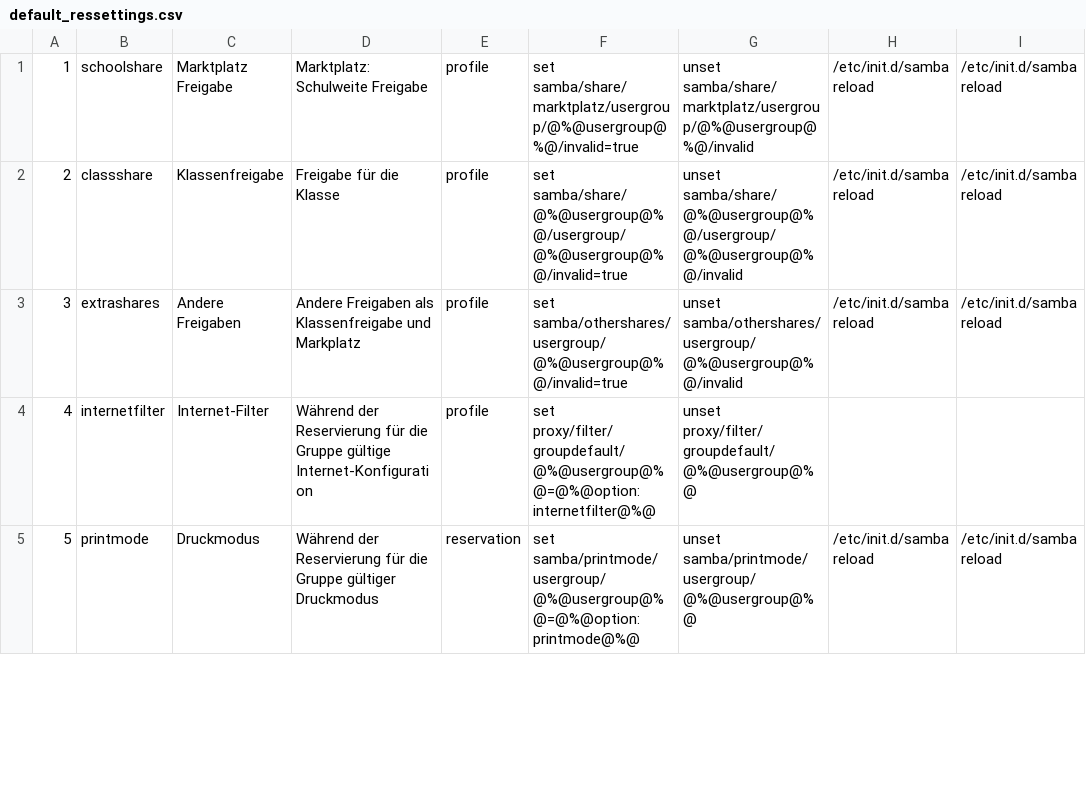
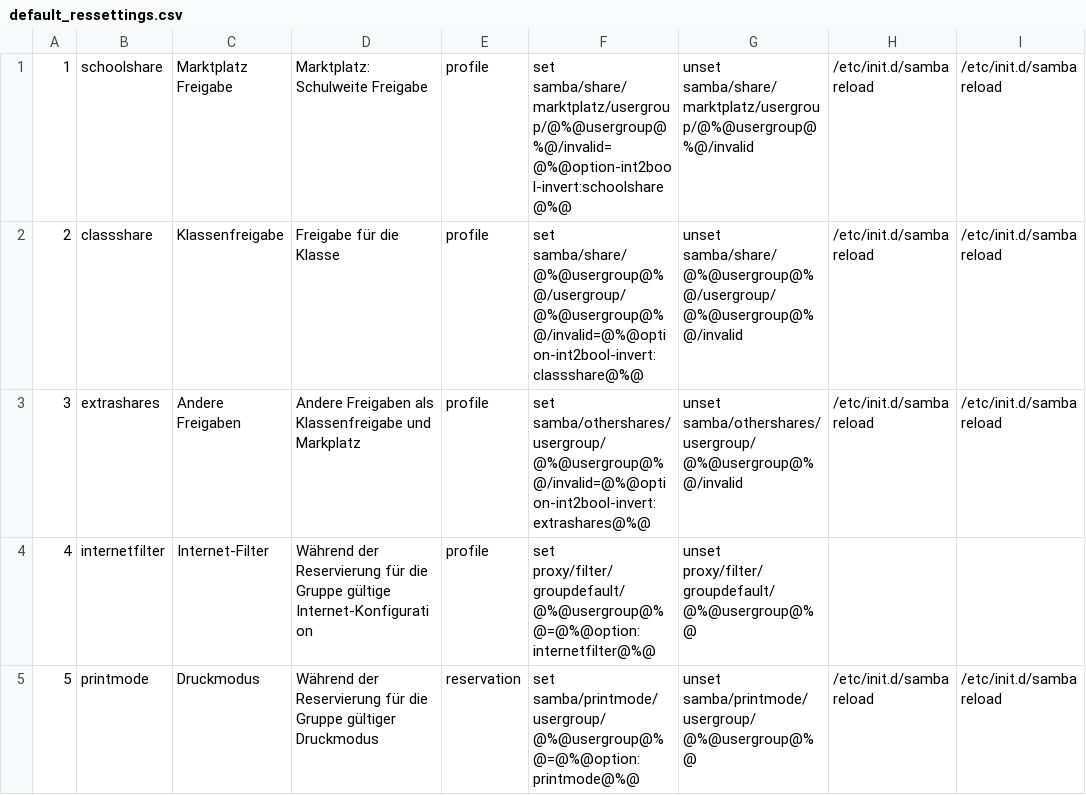
Before and after one commit to univention/ucs-school, a CSV file: ucs-school-reservation-customdata/customdata/default_ressettings.csv, drawn as a sheet; only a part is shown.

Commit message:
* do not set all UCR variables to "true" if customer selected a different value (Bug #17255)
Merged: r14617 from svn+ssh://billy.knut.univention.de/var/svn/dev/trunk/component/ucsschool



git-svn-id: svn+ssh://billy.knut.univention.de/var/univention/svn/dev/branches/ucs-2.3/component/ucsschool@14653 1b283449-9f2f-0410-b571-8eb228e1a901

```diff
--- a/ucs-school-reservation-customdata/customdata/default_ressettings.csv
+++ b/ucs-school-reservation-customdata/customdata/default_ressettings.csv
@@ -1,4 +1,4 @@
-1,"schoolshare","Marktplatz Freigabe","Marktplatz: Schulweite Freigabe","profile","set samba/share/marktplatz/usergroup/@%@usergroup@%@/invalid=true","unset samba/share/marktplatz/usergroup/@%@usergroup@%@/invalid","/etc/init.d/samba reload","/etc/init.d/samba reload"
-2,"classshare","Klassenfreigabe","Freigabe für die Klasse","profile","set samba/share/@%@usergroup@%@/usergroup/@%@usergroup@%@/invalid=true","unset samba/share/@%@usergroup@%@/usergroup/@%@usergroup@%@/invalid","/etc/init.d/samba reload","/etc/init.d/samba reload"
-3,"extrashares","Andere Freigaben","Andere Freigaben als Klassenfreigabe und Markplatz","profile","set samba/othershares/usergroup/@%@usergroup@%@/invalid=true","unset samba/othershares/usergroup/@%@usergroup@%@/invalid","/etc/init.d/samba reload","/etc/init.d/samba reload"
+1,"schoolshare","Marktplatz Freigabe","Marktplatz: Schulweite Freigabe","profile","set samba/share/marktplatz/usergroup/@%@usergroup@%@/invalid=@%@option-int2bool-invert:schoolshare@%@","unset samba/share/marktplatz/usergroup/@%@usergroup@%@/invalid","/etc/init.d/samba reload","/etc/init.d/samba reload"
+2,"classshare","Klassenfreigabe","Freigabe für die Klasse","profile","set samba/share/@%@usergroup@%@/usergroup/@%@usergroup@%@/invalid=@%@option-int2bool-invert:classshare@%@","unset samba/share/@%@usergroup@%@/usergroup/@%@usergroup@%@/invalid","/etc/init.d/samba reload","/etc/init.d/samba reload"
+3,"extrashares","Andere Freigaben","Andere Freigaben als Klassenfreigabe und Markplatz","profile","set samba/othershares/usergroup/@%@usergroup@%@/invalid=@%@option-int2bool-invert:extrashares@%@","unset samba/othershares/usergroup/@%@usergroup@%@/invalid","/etc/init.d/samba reload","/etc/init.d/samba reload"
 4,"internetfilter","Internet-Filter","Während der Reservierung für die Gruppe gültige Internet-Konfiguration","profile","set proxy/filter/groupdefault/@%@usergroup@%@=@%@option:internetfilter@%@","unset proxy/filter/groupdefault/@%@usergroup@%@","",""
```
Also changed, not shown: 1 other file.
